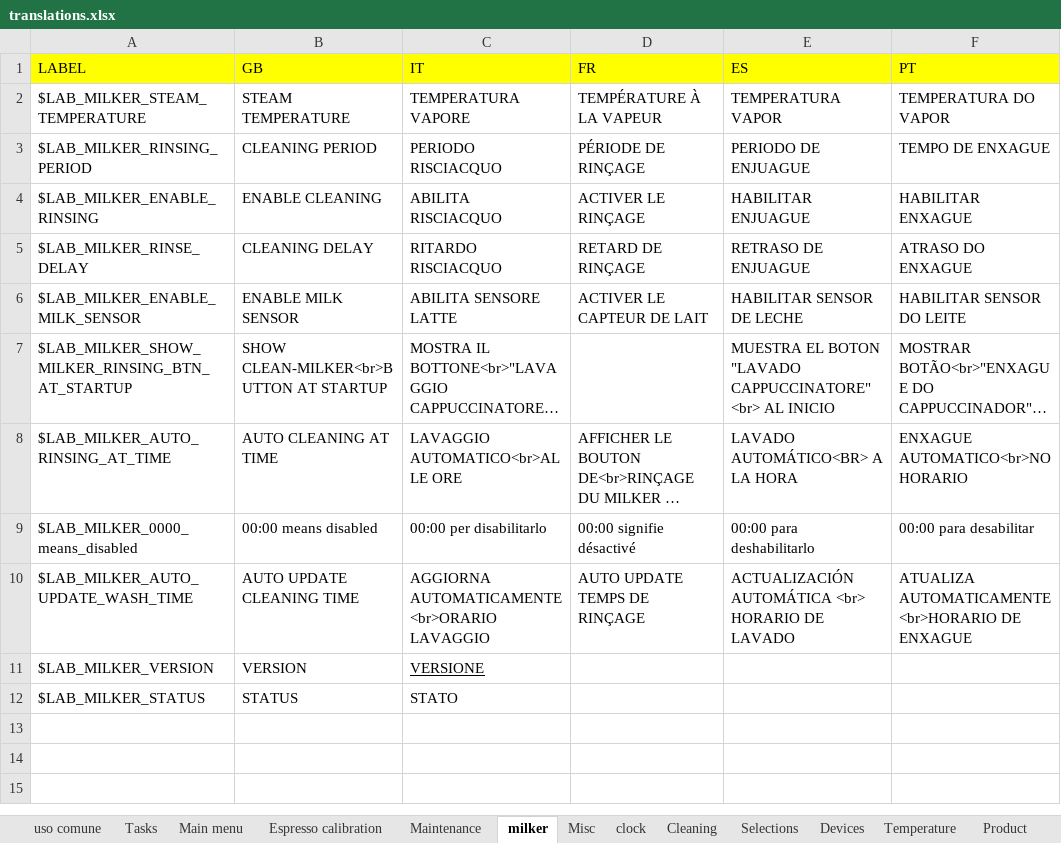
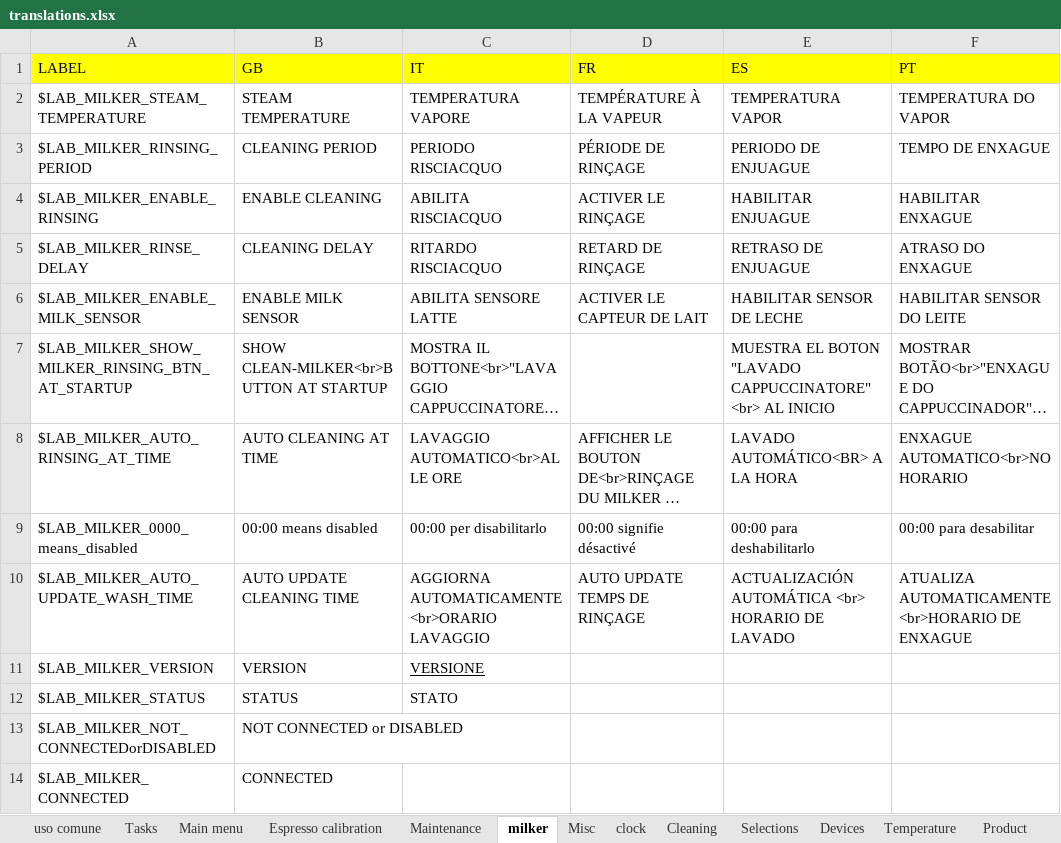
Before and after one commit to I1kham/gpu-fts-nestle-2019, an Excel workbook: MenuProgTranslator/translations.xlsx, sheet milker, drawn as a sheet; long unchanged cells end in …; values as stored, in another font and other column widths than the file's, no borders; the diff names each change by its address in the sheet, - before the commit and + after, or states it on an @@ line.

Commit message:
Sempre menu milker

```diff
--- a/MenuProgTranslator/translations.xlsx (sheet milker)
+++ b/MenuProgTranslator/translations.xlsx (sheet milker)
+row 13: $LAB_MILKER_NOT_CONNECTEDorDISABLED | NOT CONNECTED or DISABLED
+row 14: $LAB_MILKER_CONNECTED | CONNECTED
```
Also changed, not shown: 7 other files.
